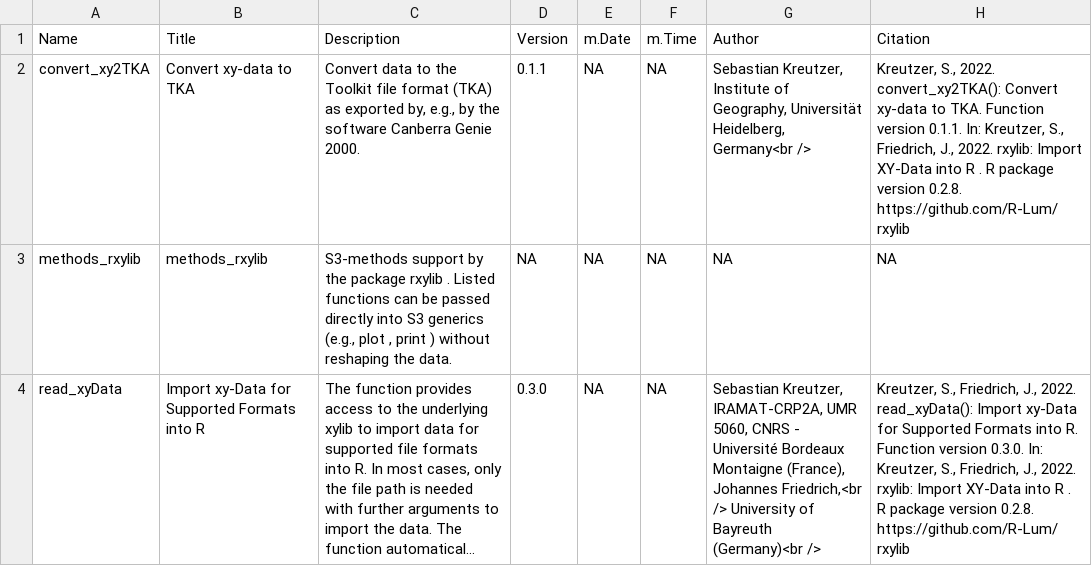
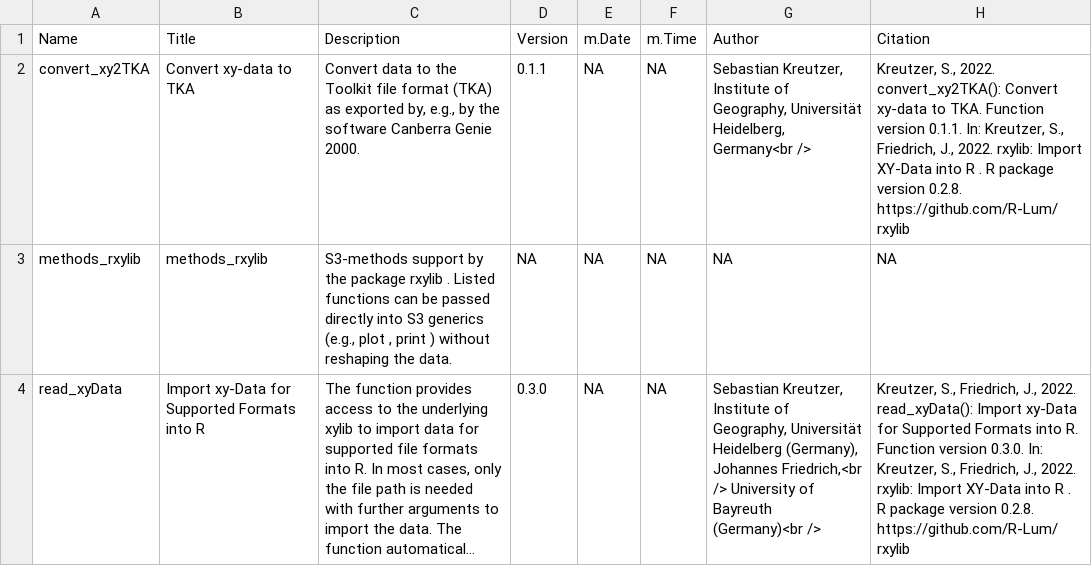
Before and after one commit to R-Lum/rxylib, a CSV file: rxylib.BuildResults/rxylib_0.2.8-Functions.csv, drawn as a sheet; long unchanged cells end in …; the diff names each change by its address in the sheet, - before the commit and + after, or states it on an @@ line.

```diff
--- a/rxylib.BuildResults/rxylib_0.2.8-Functions.csv
+++ b/rxylib.BuildResults/rxylib_0.2.8-Functions.csv
-G4 (Author): Sebastian Kreutzer, IRAMAT-CRP2A, UMR 5060, CNRS - Université Bordeaux Montaigne (France), Johannes Friedrich,<br…
+G4 (Author): Sebastian Kreutzer, Institute of Geography, Universität Heidelberg (Germany), Johannes Friedrich,<br…
```
Also changed, not shown: 9 other files.
